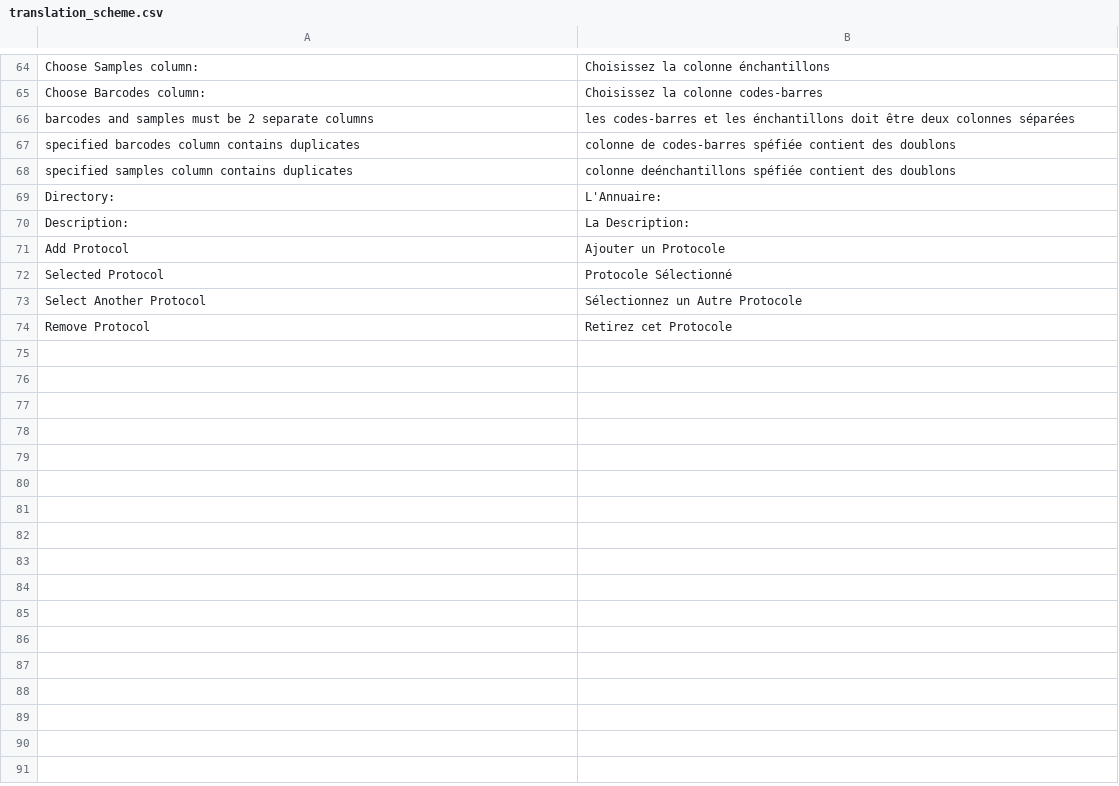
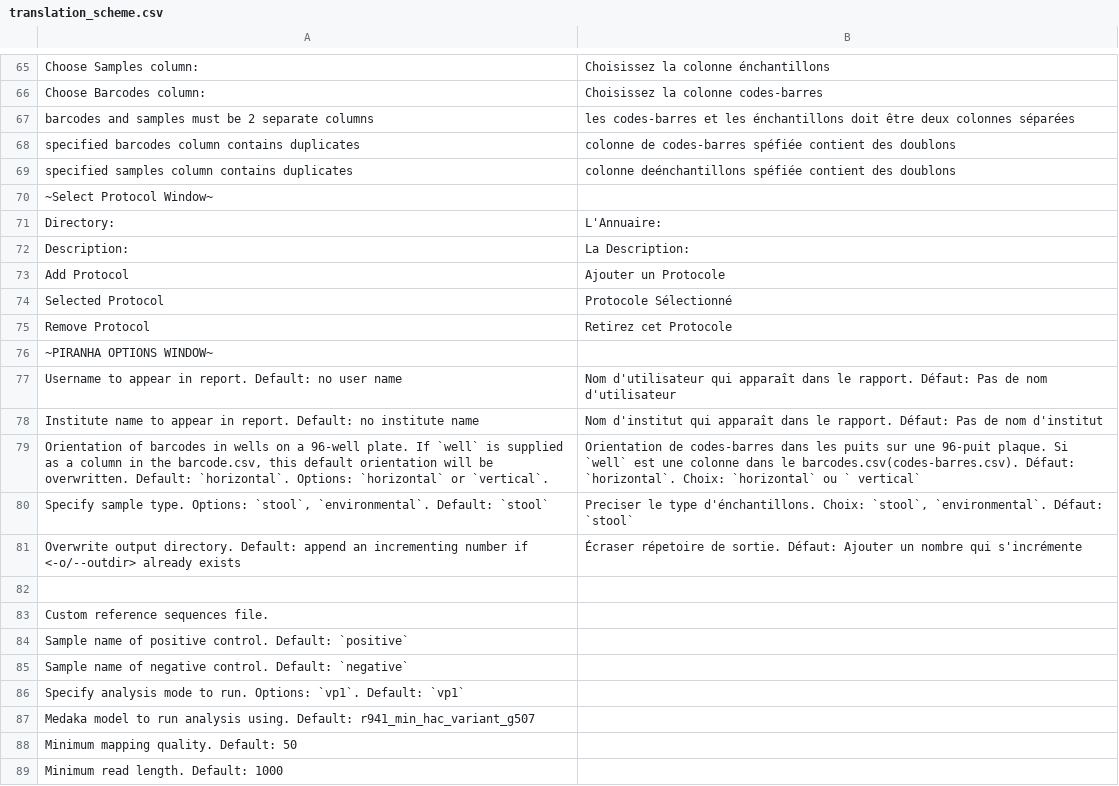
Before and after one commit to rambaut/piranhaGUI, a CSV file: artifice/resources/translation_scheme.csv, drawn as a sheet; only a part is shown, gaps mark what is left out; the diff covers the shown part only.

Commit message:
updating french translation

```diff
--- a/artifice/resources/translation_scheme.csv
+++ b/artifice/resources/translation_scheme.csv
@@ -68,2 +69,3 @@ specified barcodes column contains duplicates,colonne de codes-barres spéfiée
 specified samples column contains duplicates,colonne deénchantillons spéfiée contient des doublons
+~Select Protocol Window~
 Directory:,L'Annuaire:
@@ -72,3 +74,16 @@ Add Protocol,Ajouter un Protocole
 Selected Protocol,Protocole Sélectionné
-Select Another Protocol,Sélectionnez un Autre Protocole
 Remove Protocol,Retirez cet Protocole
+~PIRANHA OPTIONS WINDOW~
+Username to appear in report. Default: no user name,Nom d'utilisateur qui apparaît dans le rapport. Défaut: Pas de nom d'utilisateur
+Institute name to appear in report. Default: no institute name,Nom d'institut qui apparaît dans le rapport. Défaut: Pas de nom d'institut
+"Orientation of barcodes in wells on a 96-well plate. If `well` is supplied as a column in the barcode.csv, this default orientation will be overwritten. Default: `horizontal`. Options: `horizontal` or `vertical`.","Orientation de codes-barres dans les puits sur une 96-puit plaque. Si `well` est une colonne dans le barcodes.csv(codes-barres.csv). Défaut: `horizontal`. Choix: `horizontal` ou ` vertical`"
+"Specify sample type. Options: `stool`, `environmental`. Default: `stool`","Preciser le type d'énchantillons. Choix: `stool`, `environmental`. Défaut: `stool`"
+"Overwrite output directory. Default: append an incrementing number if <-o/--outdir> already exists","Écraser répetoire de sortie. Défaut: Ajouter un nombre qui s'incrémente"
+
+Custom reference sequences file.,
+Sample name of positive control. Default: `positive`
+Sample name of negative control. Default: `negative`
+Specify analysis mode to run. Options: `vp1`. Default: `vp1`
+Medaka model to run analysis using. Default: r941_min_hac_variant_g507
+Minimum mapping quality. Default: 50
+Minimum read length. Default: 1000
```
Also changed, not shown: 34 added rows elsewhere in this file.
